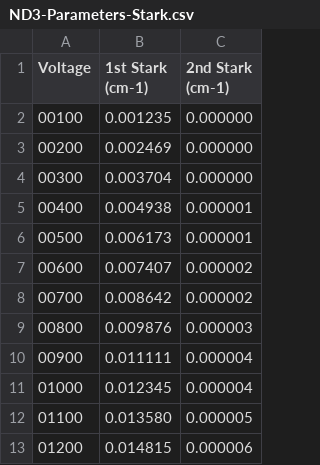
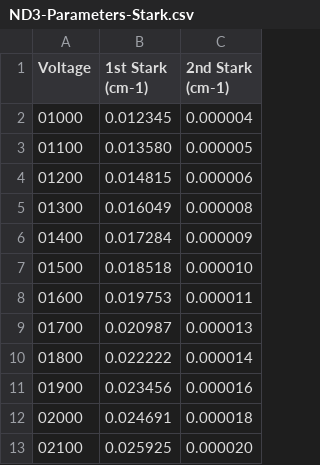
Before and after one commit to jrjfeath/Multipole_Trajectory, a CSV file: Samples/ND3-Parameters-Stark.csv, drawn as a sheet; only a part is shown; the shorter side is filled out with more unchanged rows; the diff names each change by its address in the sheet, - before the commit and + after, or states it on an @@ line.

```diff
--- a/Samples/ND3-Parameters-Stark.csv
+++ b/Samples/ND3-Parameters-Stark.csv
-row 2: 00100 | 0.001235 | 0.000000
-row 3: 00200 | 0.002469 | 0.000000
-row 4: 00300 | 0.003704 | 0.000000
-row 5: 00400 | 0.004938 | 0.000001
-row 6: 00500 | 0.006173 | 0.000001
-row 7: 00600 | 0.007407 | 0.000002
-row 8: 00700 | 0.008642 | 0.000002
-row 9: 00800 | 0.009876 | 0.000003
-row 10: 00900 | 0.011111 | 0.000004
```
Also changed, not shown: Samples/NO-Parameters-Stark.csv, 13 other files.
